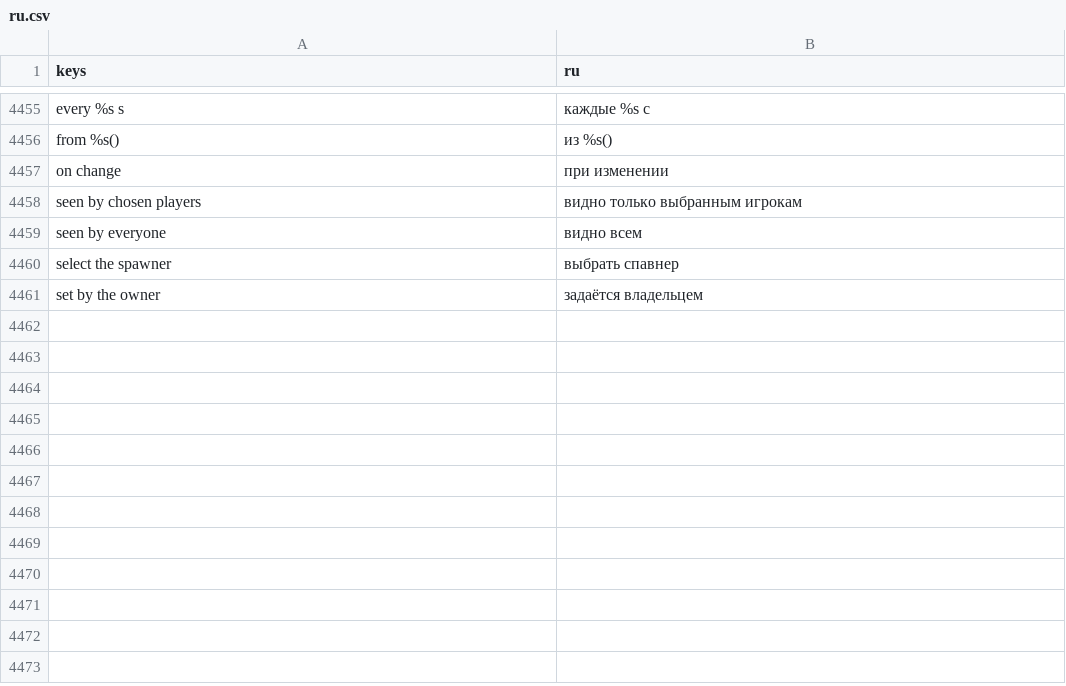
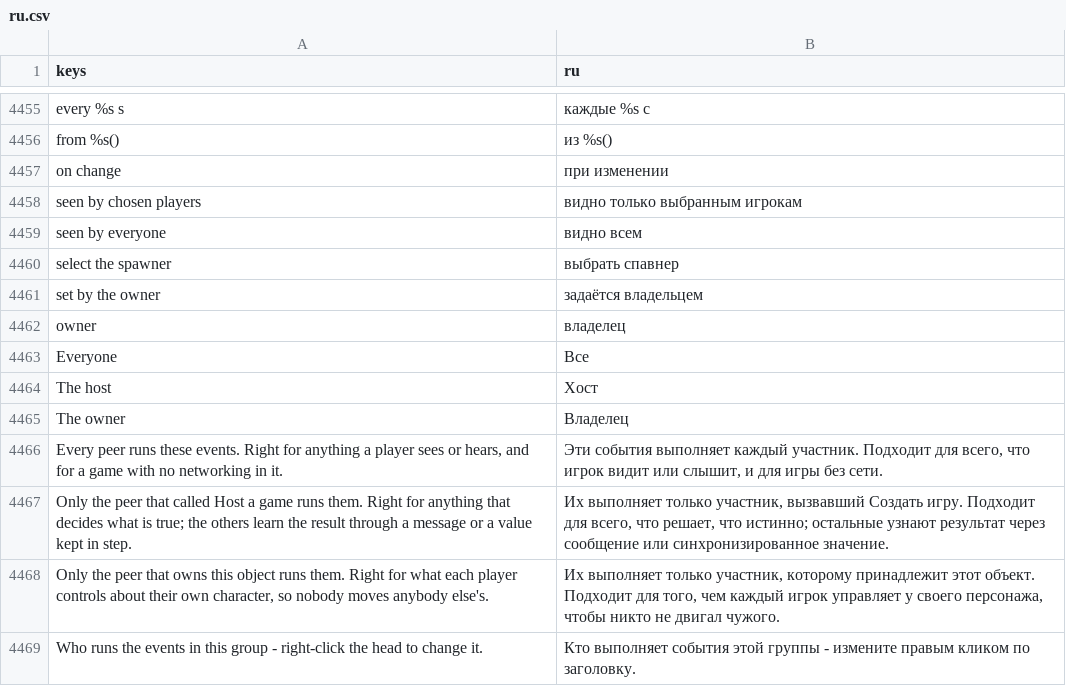
Before and after one commit to SalmanShhh/Godot-EventSheet-Visual-Scripting, a CSV file: addons/eventsheet/translations/ru.csv, drawn as a sheet; only a part is shown, gaps mark what is left out; the diff names each change by its address in the sheet, - before the commit and + after, or states it on an @@ line.

Commit message:
test(multiplayer): the new vocabulary and the guard, pinned by value
One file, two halves. The vocabulary: every new row pinned to the exact Godot call it
compiles to and the exact sentence it reads as, every parameter made to describe itself, the
help-strip paragraphs asked for the fact each one exists to carry, the peer-kind lines read
through the same source the dialog reads, and the picker shelf each trigger is filed on.

And runs_on, whose whole contract is a pair of promises: a sheet WITHOUT it emits no guard
and no header field, and a sheet with it round-trips through the .gd byte for byte with the
guard off the row and the word on the group. Nested groups, a switchable host group, and the
fold that takes a repeated Is host condition off the rows the group now guards are pinned
too.

The eight strings the words and the dropdown ask to translate carry a TEMPLATE row and a
filled cell in all eight shipped locales.

```diff
--- a/addons/eventsheet/translations/ru.csv
+++ b/addons/eventsheet/translations/ru.csv
+row 4462: owner | владелец
+row 4463: Everyone | Все
+row 4464: The host | Хост
+row 4465: The owner | Владелец
+row 4466: Every peer runs these events. Right for anything a player sees or hears, and for a game with no networking in it. | Эти события выполняет каждый участник. Подходит для всего, что игрок видит или слышит, и для игры без сети.
+row 4467: Only the peer that called Host a game runs them. Right for anything that decides what is true; the others learn the result through a message or a value kept in step. | Их выполняет только участник, вызвавший Создать игру. Подходит для всего, что решает, что истинно; остальные узнают результат через сообщение или синхронизированное значение.
+row 4468: Only the peer that owns this object runs them. Right for what each player controls about their own character, so nobody moves anybody else's. | Их выполняет только участник, которому принадлежит этот объект. Подходит для того, чем каждый игрок управляет у своего персонажа, чтобы никто не двигал чужого.
+row 4469: Who runs the events in this group - right-click the head to change it. | Кто выполняет события этой группы - измените правым кликом по заголовку.
```
Also changed, not shown: addons/eventsheet/translations/de.csv, addons/eventsheet/translations/es.csv, 7 other files.
